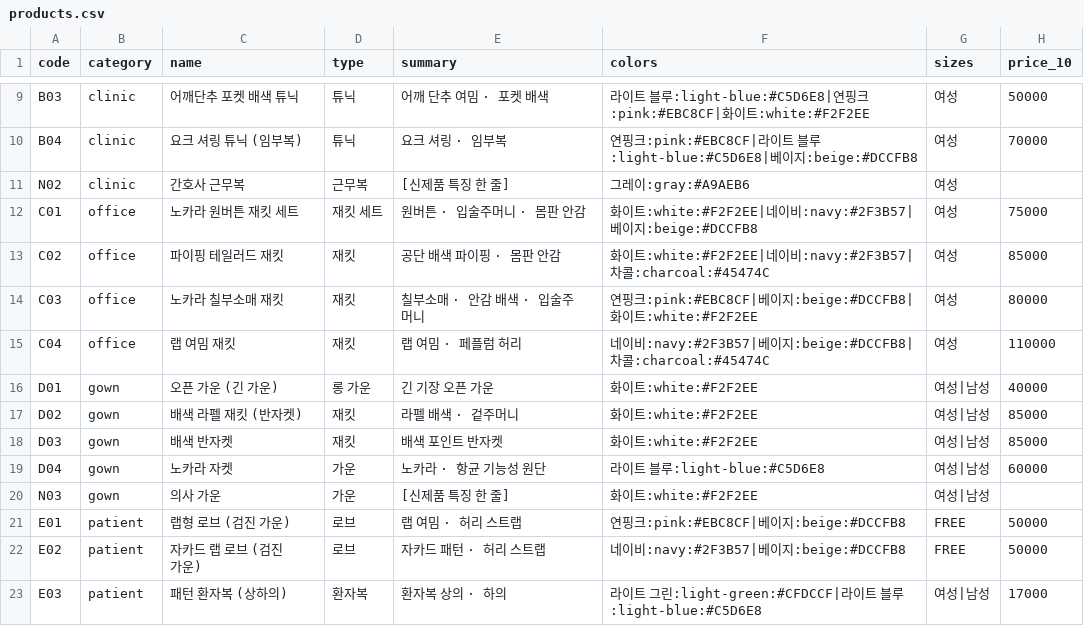
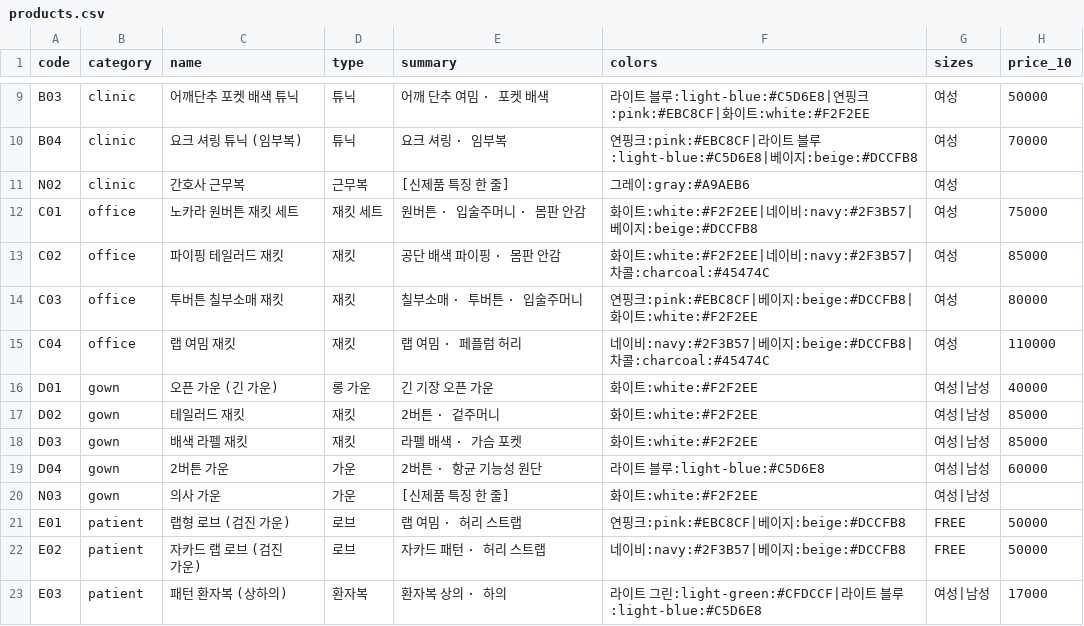
Before and after one commit to kimaengz/shinsegae-uniform, a CSV file: data/products.csv, drawn as a sheet; only a part is shown, gaps mark what is left out; the diff names each change by its address in the sheet, - before the commit and + after, or states it on an @@ line.

```diff
--- a/data/products.csv
+++ b/data/products.csv
-C14 (name): 노카라 칠부소매 재킷
+C14 (name): 투버튼 칠부소매 재킷
-E14 (summary): 칠부소매 · 안감 배색 · 입술주머니
+E14 (summary): 칠부소매 · 투버튼 · 입술주머니
-C17 (name): 배색 라펠 재킷 (반자켓)
+C17 (name): 테일러드 재킷
-E17 (summary): 라펠 배색 · 겉주머니
+E17 (summary): 2버튼 · 겉주머니
-C18 (name): 배색 반자켓
+C18 (name): 배색 라펠 재킷
-E18 (summary): 배색 포인트 반자켓
+E18 (summary): 라펠 배색 · 가슴 포켓
-C19 (name): 노카라 자켓
+C19 (name): 2버튼 가운
-E19 (summary): 노카라 · 항균 기능성 원단
+E19 (summary): 2버튼 · 항균 기능성 원단
```
Also changed, not shown: 2 other files.
